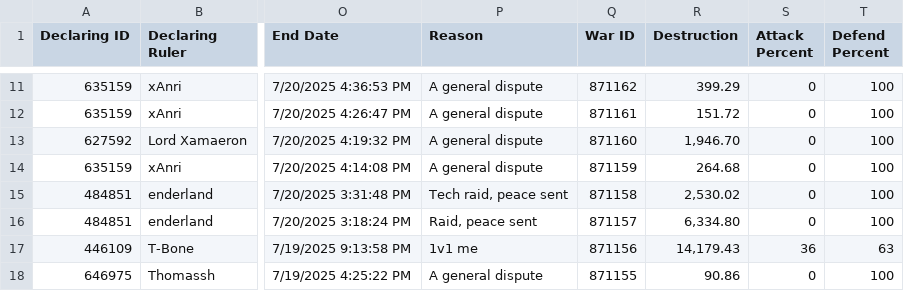
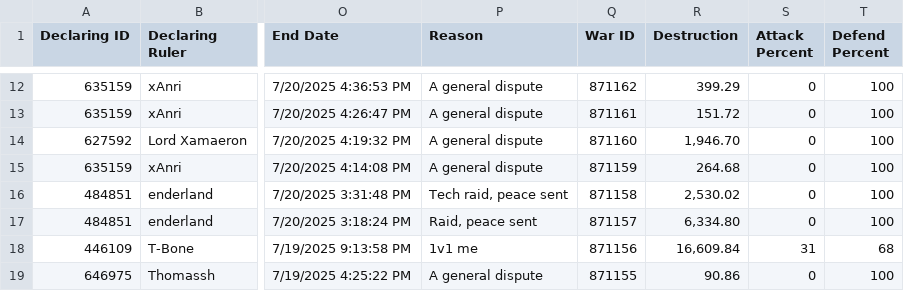
Before and after one commit to oh-ari/oh-ari.github.io, a CSV file: daily/CN_War_Stats.csv, drawn as a sheet; only a part is shown, gaps mark what is left out; addresses are those after the commit; the diff covers the shown part only; the diff names each change by its address in the sheet, - before the commit and + after, or states it on an @@ line.

Commit message:
v1.7 | data + slots update

```diff
--- a/daily/CN_War_Stats.csv
+++ b/daily/CN_War_Stats.csv
-R18 (Destruction): 14,179.43
+R18 (Destruction): 16,609.84
-S18 (Attack Percent): 36
+S18 (Attack Percent): 31
-T18 (Defend Percent): 63
+T18 (Defend Percent): 68
```
Also changed, not shown: 1 added row, 2 removed rows and 9 edited cells elsewhere in this file, daily/CN_Alliance_Stats.csv, daily/CN_Nation_Stats.csv, 3 other files.
